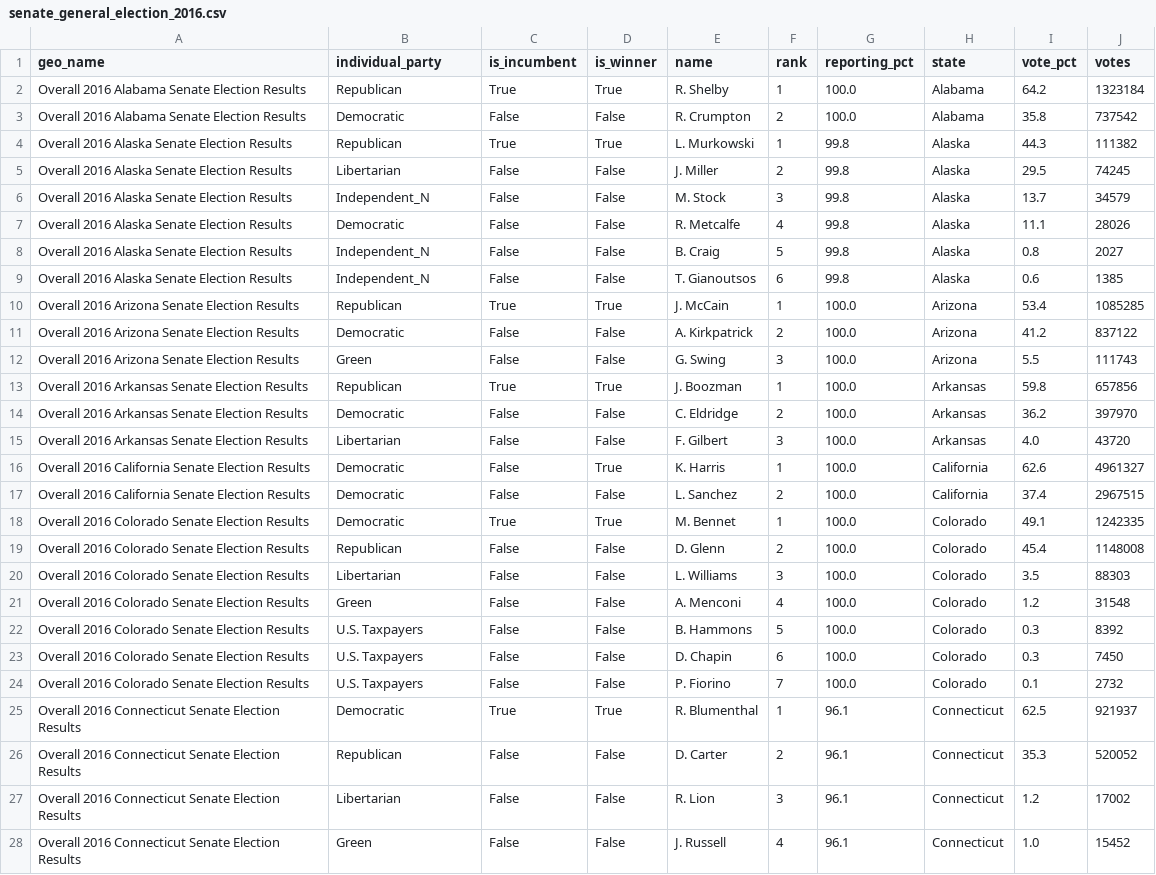
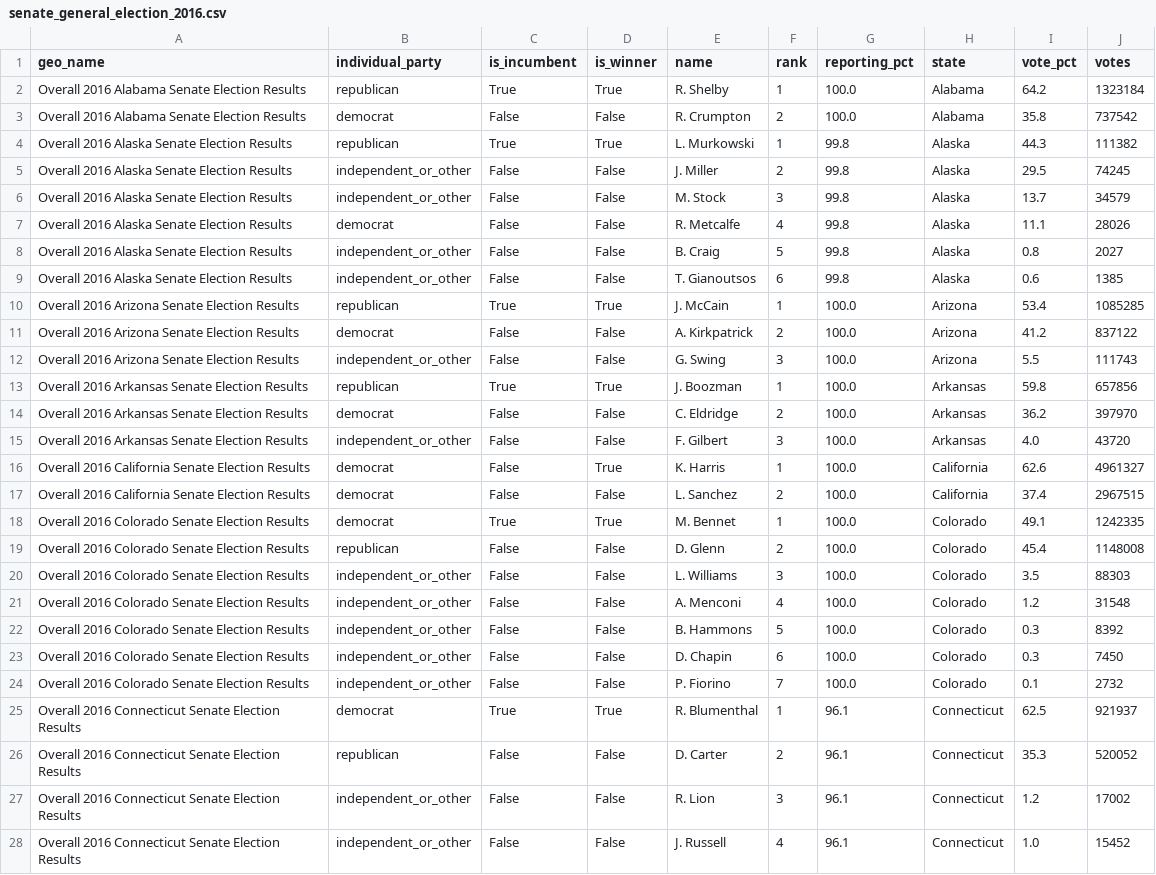
Before and after one commit to Prooffreader/election_2016_data, a CSV file: data/senate_general_election_2016.csv, drawn as a sheet; only a part is shown; the diff covers the shown part only; the diff names each change by its address in the sheet, - before the commit and + after, or states it on an @@ line.

```diff
--- a/data/senate_general_election_2016.csv
+++ b/data/senate_general_election_2016.csv
-B2 (individual_party): Republican
+B2 (individual_party): republican
-B3 (individual_party): Democratic
+B3 (individual_party): democrat
-B4 (individual_party): Republican
+B4 (individual_party): republican
-B5 (individual_party): Libertarian
+B5 (individual_party): independent_or_other
-B6 (individual_party): Independent_N
+B6 (individual_party): independent_or_other
-B7 (individual_party): Democratic
+B7 (individual_party): democrat
-B8:B9 (individual_party): Independent_N
+B8:B9 (individual_party): independent_or_other
-B10 (individual_party): Republican
+B10 (individual_party): republican
-B11 (individual_party): Democratic
+B11 (individual_party): democrat
-B12 (individual_party): Green
+B12 (individual_party): independent_or_other
-B13 (individual_party): Republican
+B13 (individual_party): republican
-B14 (individual_party): Democratic
+B14 (individual_party): democrat
-B15 (individual_party): Libertarian
+B15 (individual_party): independent_or_other
-B16:B18 (individual_party): Democratic
+B16:B18 (individual_party): democrat
-B19 (individual_party): Republican
+B19 (individual_party): republican
-B20 (individual_party): Libertarian
+B20 (individual_party): independent_or_other
-B21 (individual_party): Green
+B21 (individual_party): independent_or_other
-B22:B24 (individual_party): U.S. Taxpayers
+B22:B24 (individual_party): independent_or_other
-B25 (individual_party): Democratic
+B25 (individual_party): democrat
-B26 (individual_party): Republican
+B26 (individual_party): republican
-B27 (individual_party): Libertarian
+B27 (individual_party): independent_or_other
-B28 (individual_party): Green
+B28 (individual_party): independent_or_other
```
Also changed, not shown: 128 edited cells elsewhere in this file, data/governor_primaries_2016.csv, data/governor_primaries_2016_by_county.csv, 14 other files.
